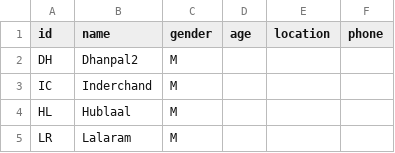
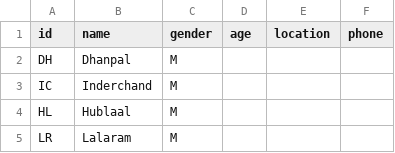
Before and after one commit to vaibhavjn1/family-tree, a CSV file: members.csv, drawn as a sheet; only a part is shown.

Commit message:
Update members.csv

```diff
--- a/members.csv
+++ b/members.csv
@@ -1,3 +1,3 @@
 id,name,gender,age,location,phone
-DH,Dhanpal2,M,,,
+DH,Dhanpal,M,,,
 IC,Inderchand,M,,,
```
